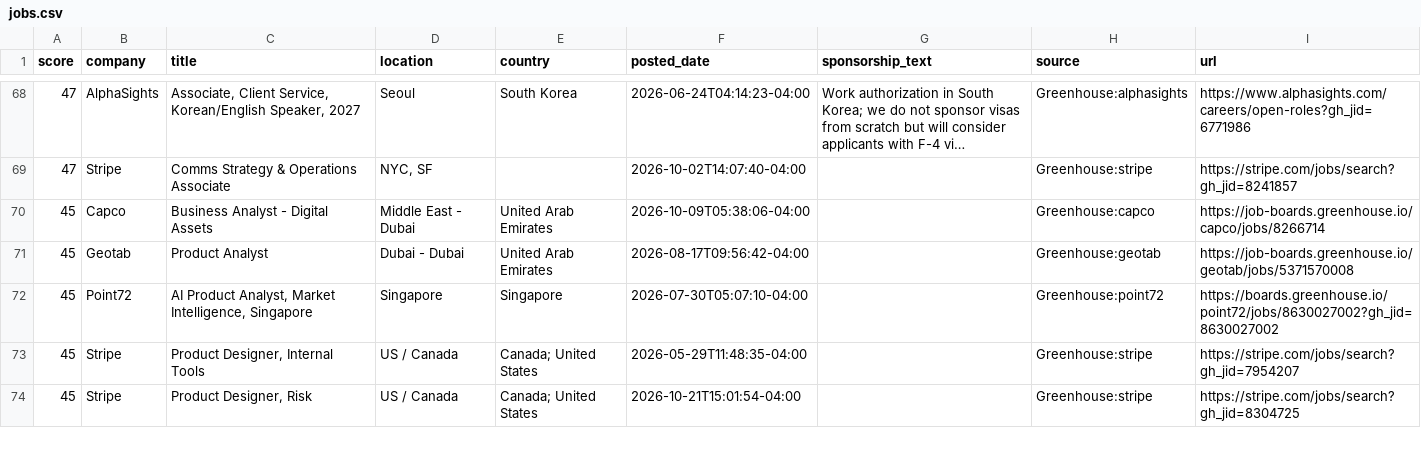
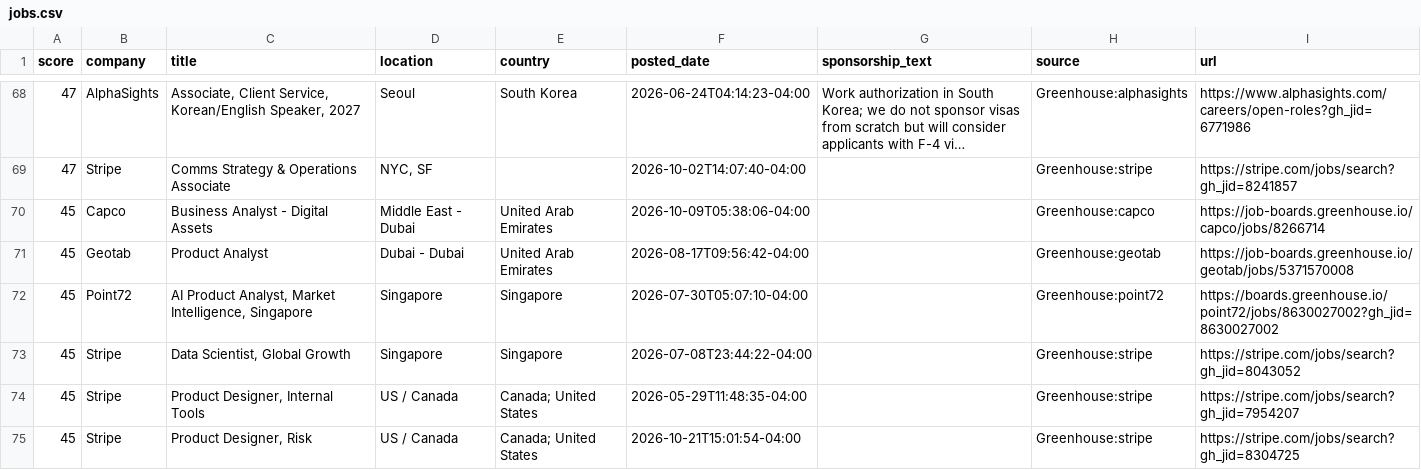
Before and after one commit to jzikim/global-internship-hunter, a CSV file: data/jobs.csv, drawn as a sheet; only a part is shown, gaps mark what is left out; long unchanged cells end in …; the diff covers the shown part only.

```diff
--- a/data/jobs.csv
+++ b/data/jobs.csv
@@ -72,2 +72,3 @@
 45,Point72,"AI Product Analyst, Market Intelligence, Singapore",Singapore,Singapore,2026-07-30T05:07:10-04:00,,Greenhouse:point72,https://boards.greenhouse.io/point72/jobs/8630027002?gh_jid=8630027002
+45,Stripe,"Data Scientist, Global Growth",Singapore,Singapore,2026-07-08T23:44:22-04:00,,Greenhouse:stripe,https://stripe.com/jobs/search?gh_jid=8043052
 45,Stripe,"Product Designer, Internal Tools",US / Canada,Canada; United States,2026-05-29T11:48:35-04:00,,Greenhouse:stripe,https://stripe.com/jobs/search?gh_jid=7954207
```
Also changed, not shown: 12 added rows, 12 removed rows and 3 edited cells elsewhere in this file, 7 other files.
